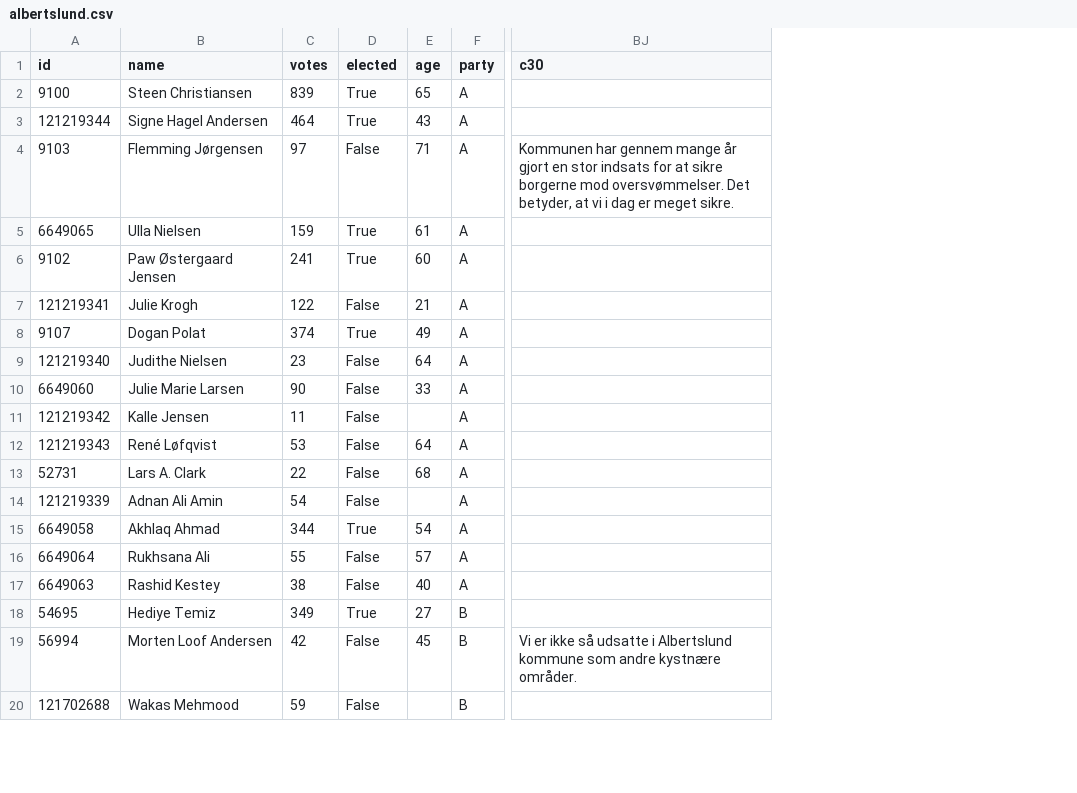
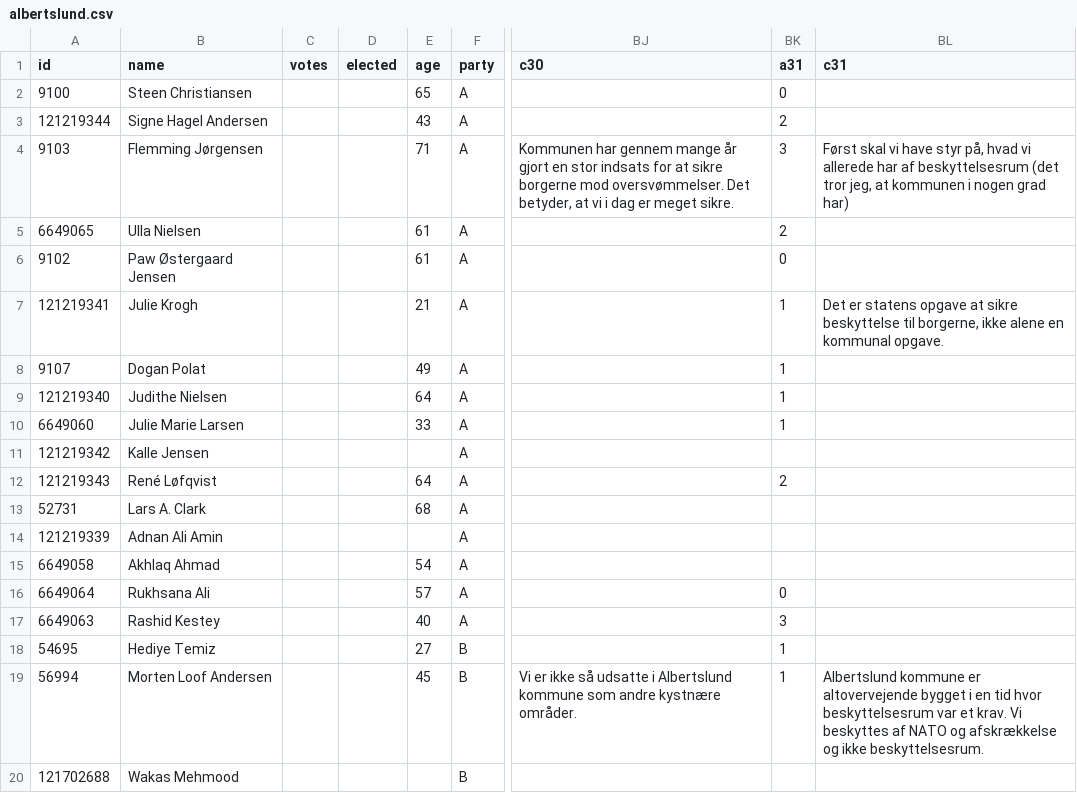
Before and after one commit to SamiaWahib/SIM-PUK, a CSV file: data/albertslund.csv, drawn as a sheet; only a part is shown, gaps mark what is left out; the diff covers the shown part only; the diff names each change by its address in the sheet, - before the commit and + after, or states it on an @@ line.

Commit message:
small changes, discovered we have not scraped last answer, now done for albertslund only

```diff
--- a/data/albertslund.csv
+++ b/data/albertslund.csv
+column BK (a31), rows 2-19: 0 | 2 | 3 | 2 | 0 | 1 | 1 | 1 | 1 |  | 2 |  |  |  | 0 | 3 | 1 | 1
+column BL (c31), rows 4-19: Først skal vi have styr på, hvad vi allerede har af beskyttelsesrum (det tror jeg, at kommunen i nogen grad har) |  |  | Det er statens opgave at sikre beskyttelse til borgerne, ikke alene en kommunal opgave. |  |  |  |  |  |  |  |  |  |  |  | Albertslund kommune er altovervejende bygget i en tid hvor beskyttelsesrum var et krav. Vi beskyttes af NATO og afskrækkelse og ikke beskyttelsesrum.
-C2 (votes): 839
+C2 (votes): (empty)
-D2:D3 (elected): True
+D2:D3 (elected): (empty)
-C3 (votes): 464
+C3 (votes): (empty)
-C4 (votes): 97
+C4 (votes): (empty)
-D4 (elected): False
+D4 (elected): (empty)
-C5 (votes): 159
+C5 (votes): (empty)
-D5:D6 (elected): True
+D5:D6 (elected): (empty)
-C6 (votes): 241
+C6 (votes): (empty)
-E6 (age): 60
+E6 (age): 61
-C7 (votes): 122
+C7 (votes): (empty)
-D7 (elected): False
+D7 (elected): (empty)
-C8 (votes): 374
+C8 (votes): (empty)
-D8 (elected): True
+D8 (elected): (empty)
-C9 (votes): 23
+C9 (votes): (empty)
-D9:D14 (elected): False
+D9:D14 (elected): (empty)
-C10 (votes): 90
+C10 (votes): (empty)
-C11 (votes): 11
+C11 (votes): (empty)
-C12 (votes): 53
+C12 (votes): (empty)
-C13 (votes): 22
+C13 (votes): (empty)
-C14 (votes): 54
+C14 (votes): (empty)
-C15 (votes): 344
+C15 (votes): (empty)
-D15 (elected): True
+D15 (elected): (empty)
-C16 (votes): 55
+C16 (votes): (empty)
-D16:D17 (elected): False
+D16:D17 (elected): (empty)
-C17 (votes): 38
+C17 (votes): (empty)
-C18 (votes): 349
+C18 (votes): (empty)
-D18 (elected): True
+D18 (elected): (empty)
-C19 (votes): 42
+C19 (votes): (empty)
-D19:D20 (elected): False
+D19:D20 (elected): (empty)
-C20 (votes): 59
+C20 (votes): (empty)
```
Also changed, not shown: 115 edited cells elsewhere in this file, 7 other files.
